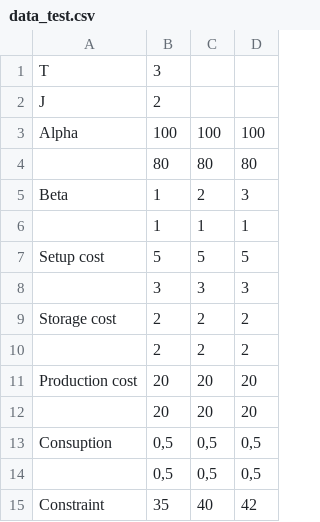
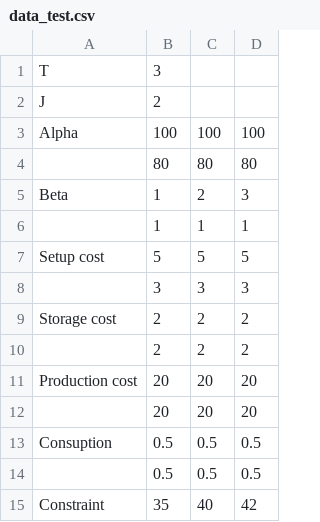
Before and after one commit to Guyome/PCLSP, a CSV file: data_test.csv, drawn as a sheet.

Commit message:
changement des , par .  a cause des preobleme a la lecture

```diff
--- a/data_test.csv
+++ b/data_test.csv
@@ -12,4 +12,4 @@
 ;20;20;20
-"Consuption";0,5;0,5;0,5
-;0,5;0,5;0,5
+"Consuption";0.5;0.5;0.5
+;0.5;0.5;0.5
 "Constraint";35;40;42
```
